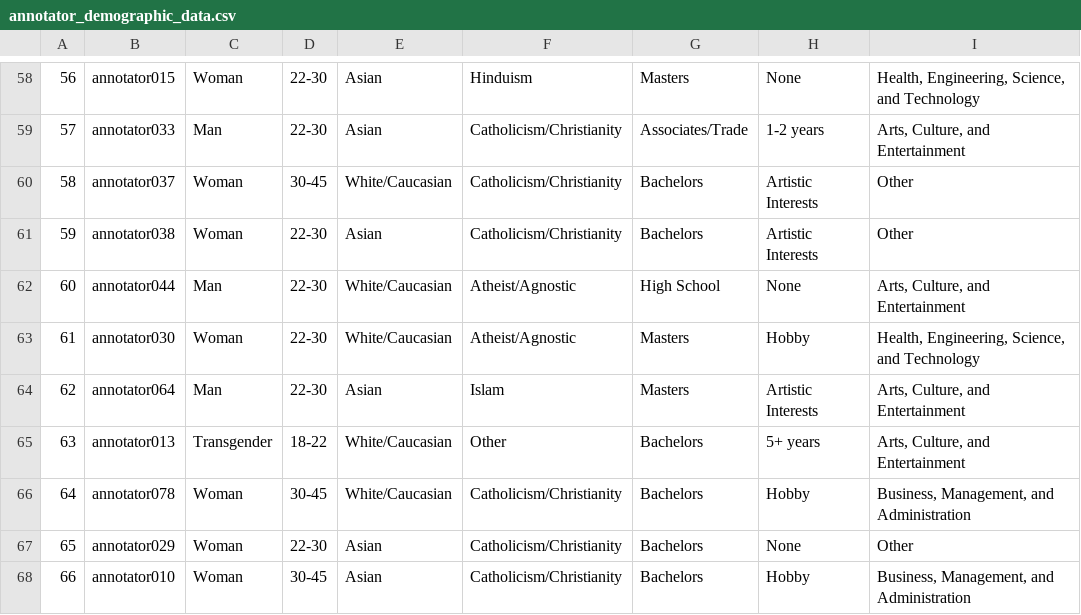
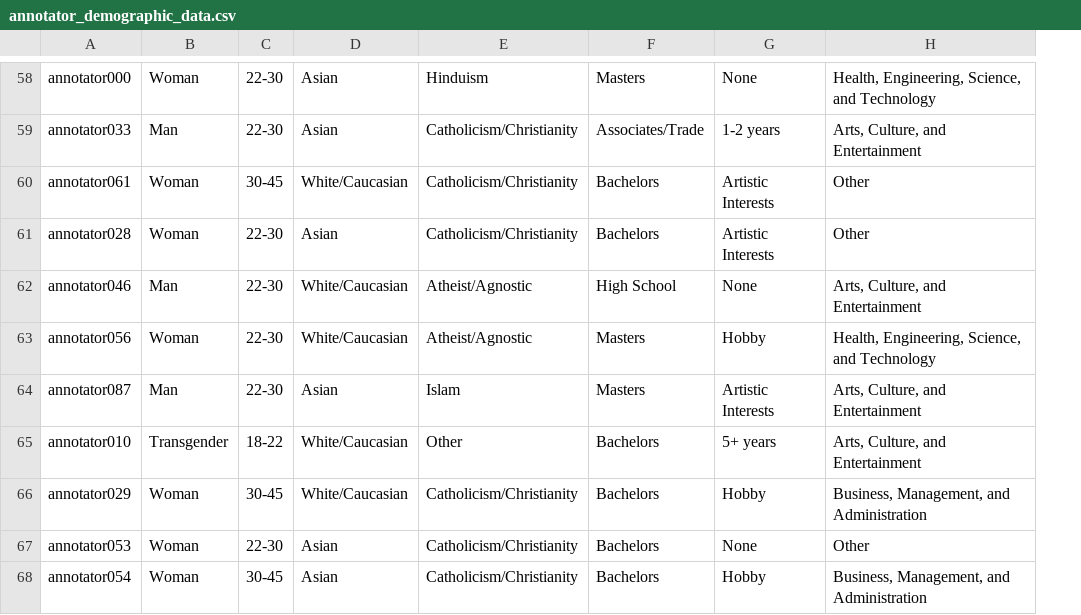
Before and after one commit to SALT-NLP/Impressions, a CSV file: metadata/annotator_demographic_data.csv, drawn as a sheet; only a part is shown, gaps mark what is left out; removed rows and columns are numbered as before the commit, all else as after; the diff covers the shown part only; the diff names each change by its address in the sheet, - before the commit and + after, or states it on an @@ line.

```diff
--- a/metadata/annotator_demographic_data.csv
+++ b/metadata/annotator_demographic_data.csv
-column A, rows 58-68: 56 | 57 | 58 | 59 | 60 | 61 | 62 | 63 | 64 | 65 | 66
-A58: annotator015
+A58: annotator000
-A60: annotator037
+A60: annotator061
-A61: annotator038
+A61: annotator028
-A62: annotator044
+A62: annotator046
-A63: annotator030
+A63: annotator056
-A64: annotator064
+A64: annotator087
-A65: annotator013
+A65: annotator010
-A66: annotator078
+A66: annotator029
-A67: annotator029
+A67: annotator053
-A68: annotator010
+A68: annotator054
```
Also changed, not shown: 56 edited cells elsewhere in this file, metadata/annotator_personality_data.csv, 4 other files.
